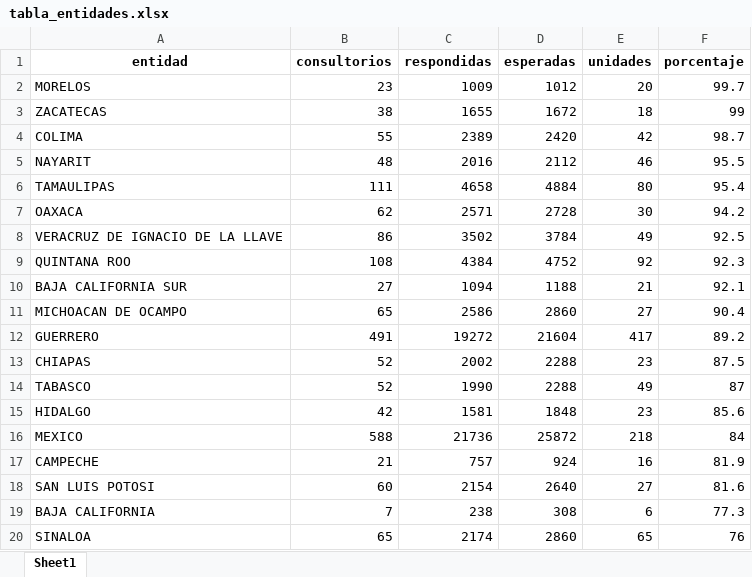
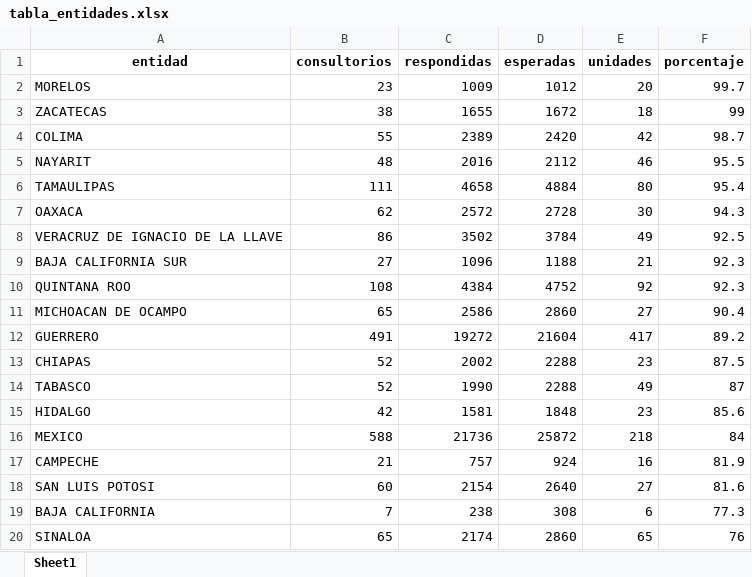
Before and after one commit to servicios-imss-b/informe--de-ang, an Excel workbook: tabla_entidades.xlsx, sheet Sheet1, drawn as a sheet; values as stored, in another font and other column widths than the file's, no borders; removed rows and columns are numbered as before the commit, all else as after; the diff names each change by its address in the sheet, - before the commit and + after, or states it on an @@ line.

```diff
--- a/tabla_entidades.xlsx (sheet Sheet1)
+++ b/tabla_entidades.xlsx (sheet Sheet1)
-C7 (respondidas): 2571
+C7 (respondidas): 2572
-F7 (porcentaje): 94.2
+F7 (porcentaje): 94.3
+row 9: BAJA CALIFORNIA SUR | 27 | 1096 | 1188 | 21 | 92.3
-row 10: BAJA CALIFORNIA SUR | 27 | 1094 | 1188 | 21 | 92.1
```
Also changed, not shown: faltantes_por_estados.xlsx, tabla_avance.xlsx, 4 other files.
